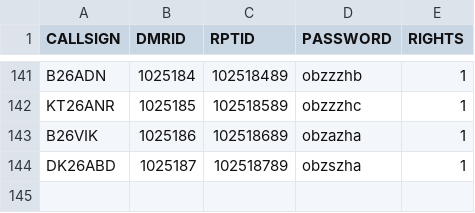
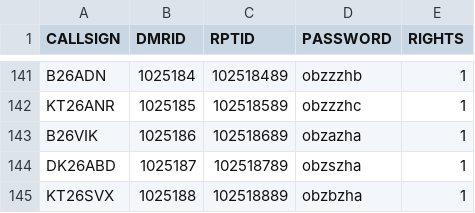
Before and after one commit to tombolptt/KT25ARI, a CSV file: dvs_user.csv, drawn as a sheet; only a part is shown, gaps mark what is left out.

Commit message:
Update dvs_user.csv otomatis via Aplikasi

```diff
--- a/dvs_user.csv
+++ b/dvs_user.csv
@@ -144 +144,2 @@ B26VIK,1025186,102518689,obzazha,1
 DK26ABD,1025187,102518789,obzszha,1
+KT26SVX,1025188,102518889,obzbzha,1
```
